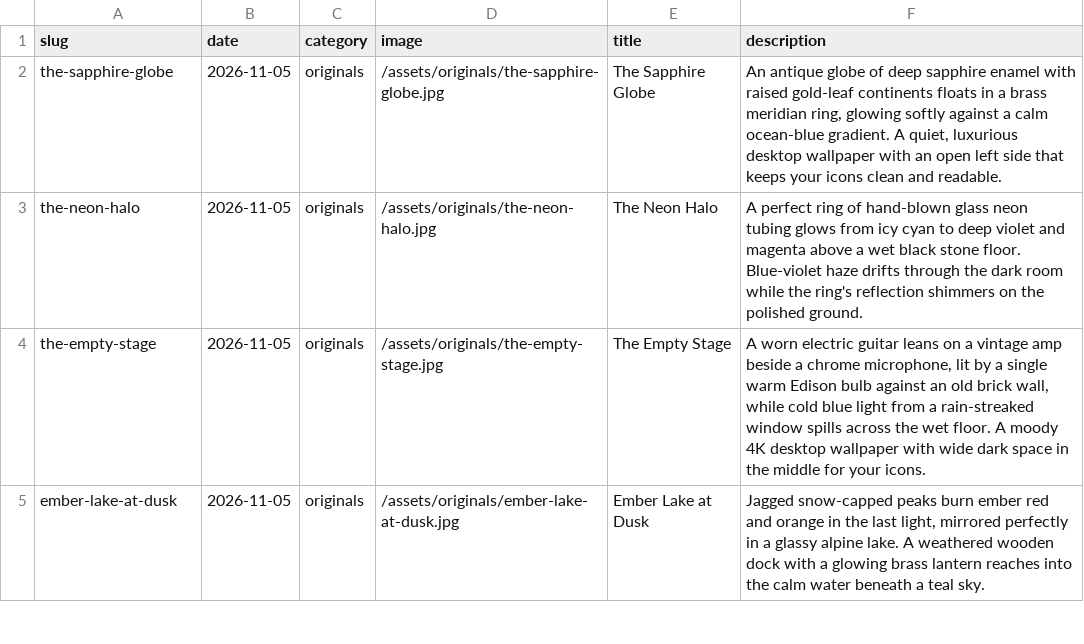
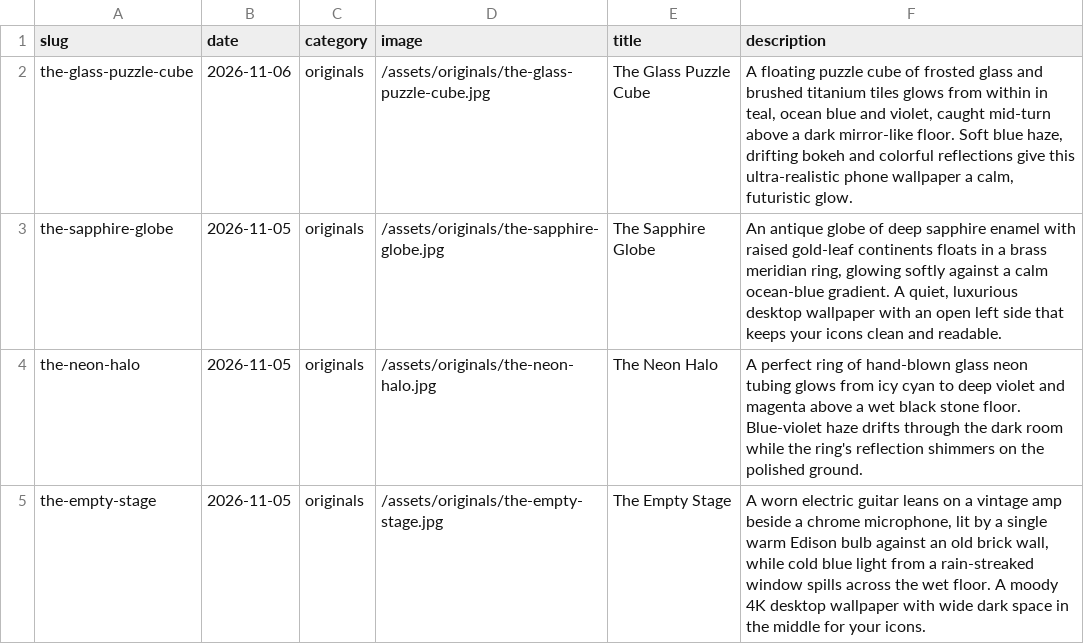
Before and after one commit to gokmenecer/wallspotter, a CSV file: data/wallpapers.csv, drawn as a sheet; only a part is shown; the shorter side is filled out with more unchanged rows.

```diff
--- a/data/wallpapers.csv
+++ b/data/wallpapers.csv
@@ -1,2 +1,3 @@
 slug,date,category,image,title,description
+the-glass-puzzle-cube,2026-11-06,originals,/assets/originals/the-glass-puzzle-cube.jpg,The Glass Puzzle Cube,"A floating puzzle cube of frosted glass and brushed titanium tiles glows from within in teal, ocean blue and violet, caught mid-turn above a dark mirror-like floor. Soft blue haze, drifting bokeh and colorful reflections give this ultra-realistic phone wallpaper a calm, futuristic glow."
 the-sapphire-globe,2026-11-05,originals,/assets/originals/the-sapphire-globe.jpg,The Sapphire Globe,"An antique globe of deep sapphire enamel with raised gold-leaf continents floats in a brass meridian ring, glowing softly against a calm ocean-blue gradient. A quiet, luxurious desktop wallpaper with an open left side that keeps your icons clean and readable."
```
Also changed, not shown: 1 other file.
